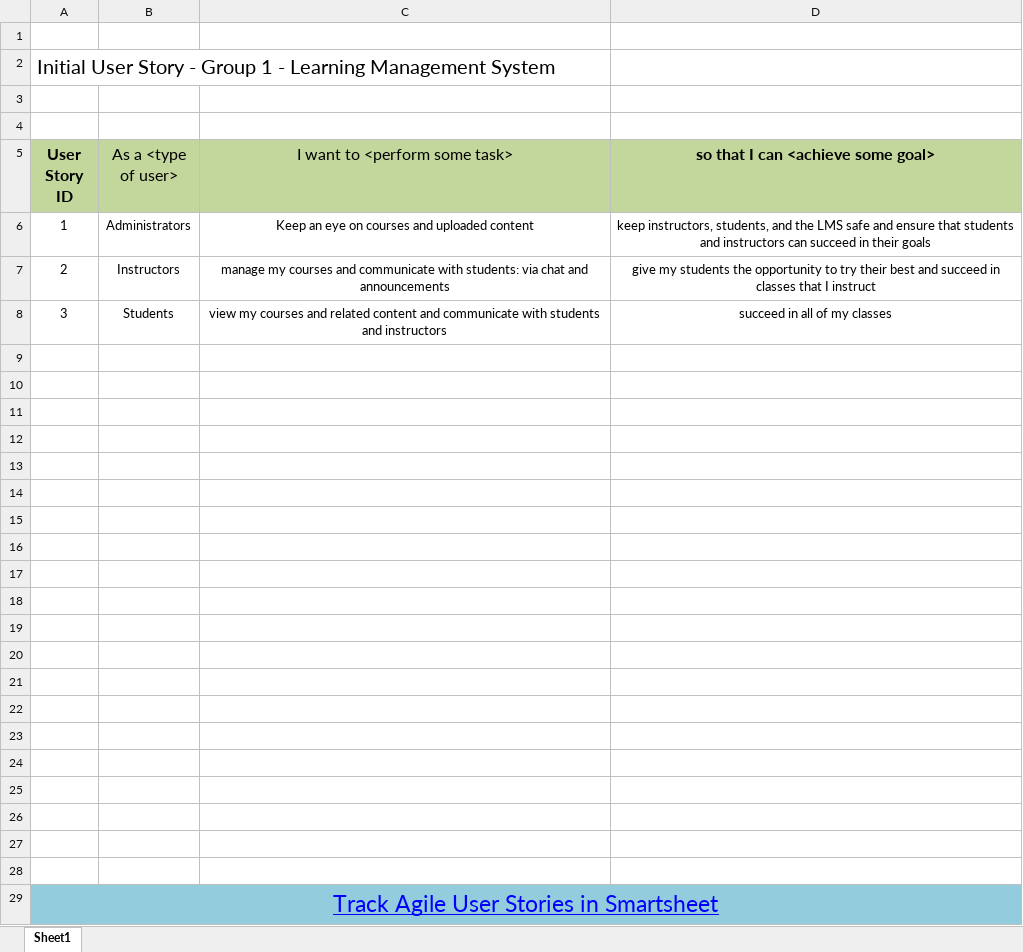
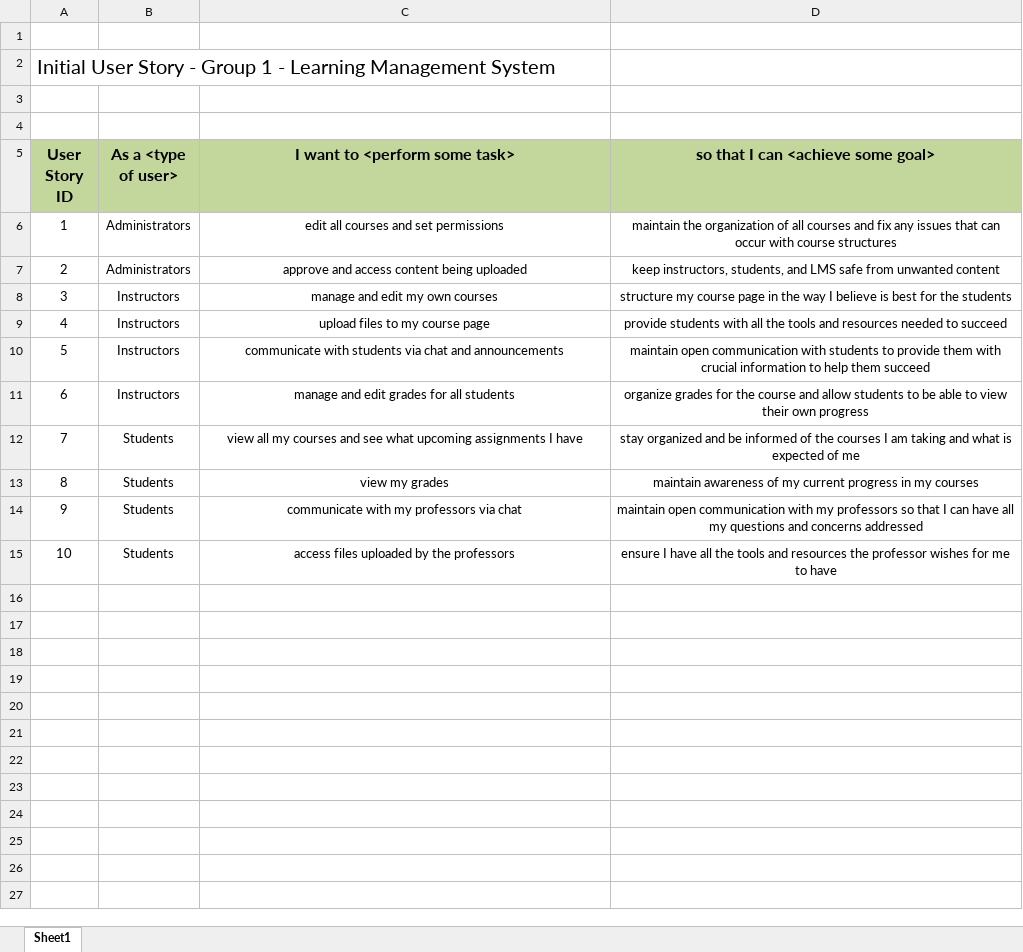
Before and after one commit to defCoding/instructEd, an Excel workbook: week4/user-story-group-1.xlsx, sheet Sheet1, drawn as a sheet; values as stored, in another font and other column widths than the file's, no borders; charts and pictures not drawn; removed rows and columns are numbered as before the commit, all else as after; the diff names each change by its address in the sheet, - before the commit and + after, or states it on an @@ line.

Commit message:
fleshed out user stories spreadsheet

```diff
--- a/week4/user-story-group-1.xlsx (sheet Sheet1)
+++ b/week4/user-story-group-1.xlsx (sheet Sheet1)
-B5:C5 bold: off
+B5:C5 bold: on
-C6 (I want to <perform some task>): Keep an eye on courses and uploaded content
+C6 (I want to <perform some task>): edit all courses and set permissions
-D6: keep instructors, students, and the LMS safe and ensure that students and instructors can succeed in their goals
+D6: maintain the organization of all courses and fix any issues that can occur with course structures
-B7 (As a <type of user>): Instructors
+B7 (As a <type of user>): Administrators
-C7 (I want to <perform some task>): manage my courses and communicate with students: via chat and announcements
+C7 (I want to <perform some task>): approve and access content being uploaded
-D7: give my students the opportunity to try their best and succeed in classes that I instruct
+D7: keep instructors, students, and LMS safe from unwanted content
-B8 (As a <type of user>): Students
+B8 (As a <type of user>): Instructors
-C8 (I want to <perform some task>): view my courses and related content and communicate with students and instructors
+C8 (I want to <perform some task>): manage and edit my own courses
-D8: succeed in all of my classes
+D8: structure my course page in the way I believe is best for the students
-row 9: (empty)
+row 9: 4 | Instructors | upload files to my course page | provide students with all the tools and resources needed to succeed
-row 10: (empty)
+row 10: 5 | Instructors | communicate with students via chat and announcements | maintain open communication with students to provide them with crucial information to help them succeed
-row 11: (empty)
+row 11: 6 | Instructors | manage and edit grades for all students | organize grades for the course and allow students to be able to view their own progress
-row 12: (empty)
+row 12: 7 | Students | view all my courses and see what upcoming assignments I have | stay organized and be informed of the courses I am taking and what is expected of me
-row 13: (empty)
+row 13: 8 | Students | view my grades | maintain awareness of my current progress in my courses
-row 14: (empty)
+row 14: 9 | Students | communicate with my professors via chat | maintain open communication with my professors so that I can have all my questions and concerns addressed
-row 15: (empty)
+row 15: 10 | Students | access files uploaded by the professors | ensure I have all the tools and resources the professor wishes for me to have
-row 16: (empty)
-row 17: (empty)
-row 18: (empty)
-row 19: (empty)
-row 20: (empty)
-row 21: (empty)
-row 22: (empty)
-row 23: (empty)
-row 24: (empty)
-row 25: (empty)
-row 26: (empty)
-row 27: (empty)
-row 28: (empty)
-row 29: Track Agile User Stories in Smartsheet
```
Also changed, not shown: charts or pictures, 1 other file.
